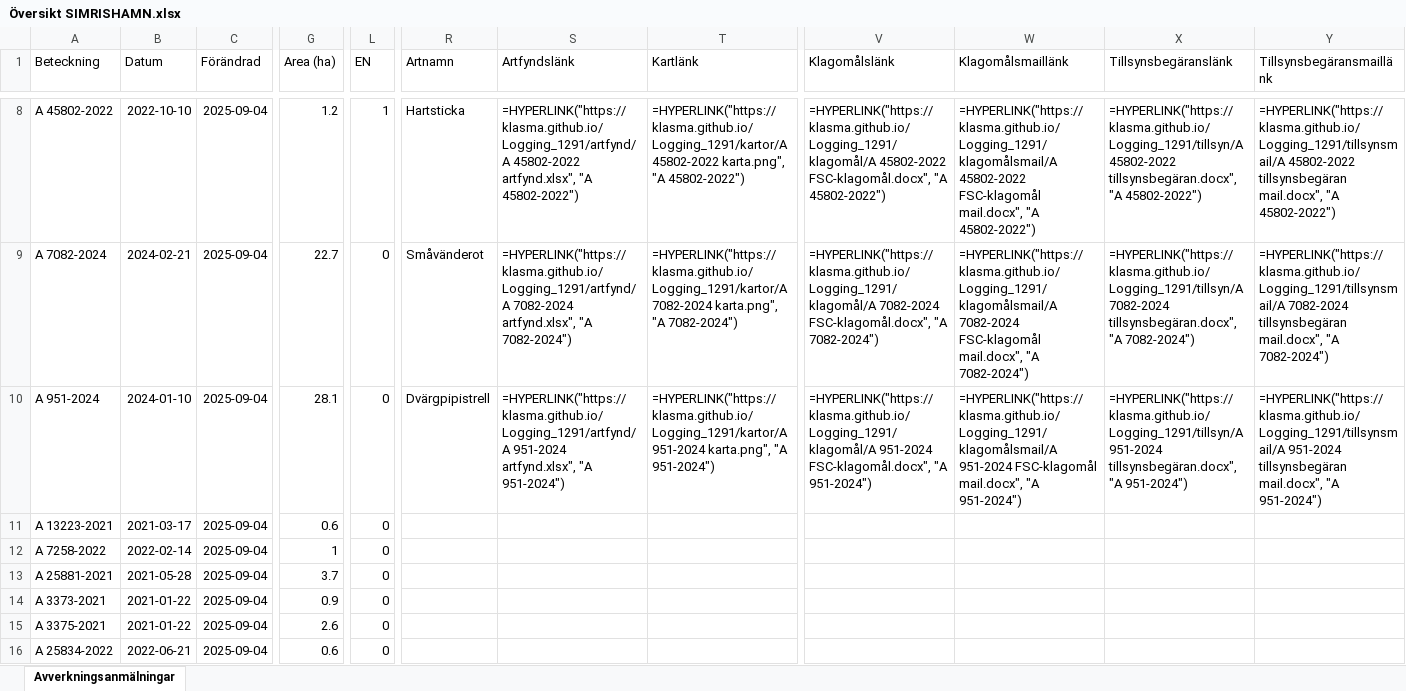
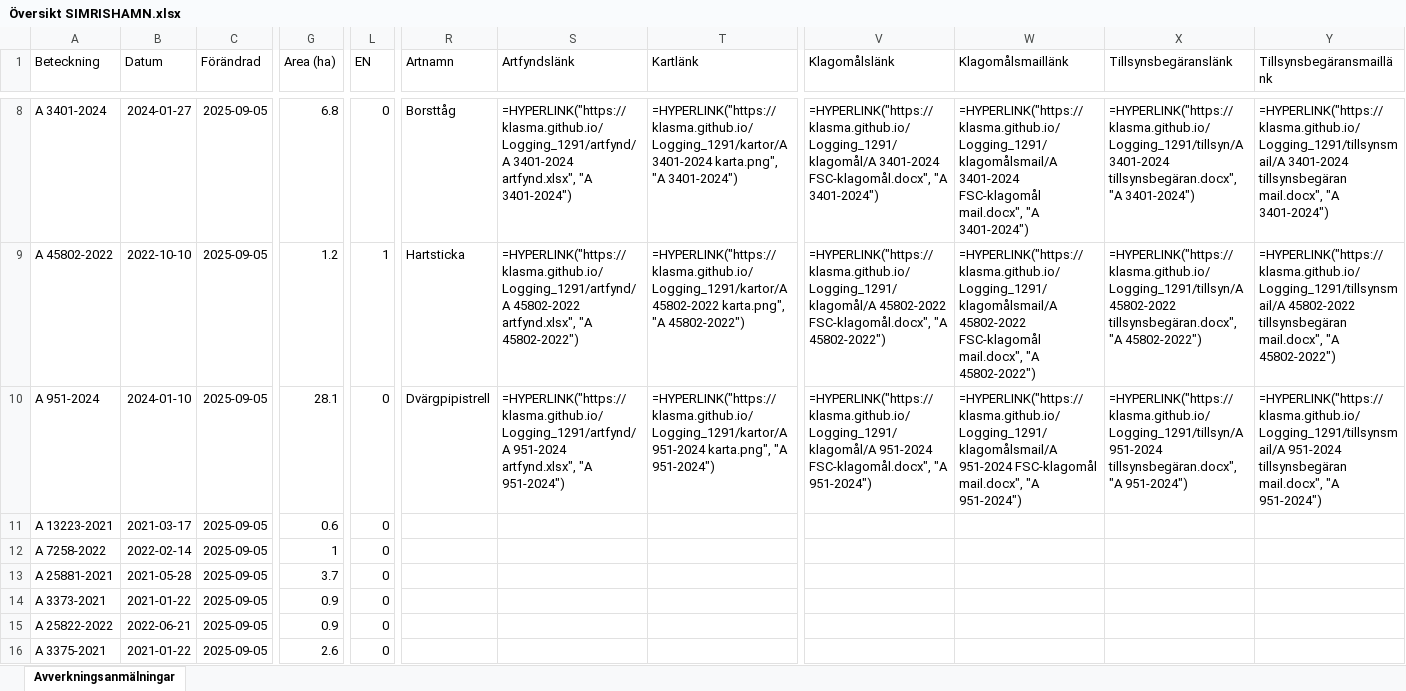
Before and after one commit to klasma/Logging_1291, an Excel workbook: Översikt SIMRISHAMN.xlsx, sheet Avverkningsanmälningar, drawn as a sheet; only a part is shown, gaps mark what is left out; values as stored, in another font and other column widths than the file's, no borders; formulas without a stored value are shown as written; the diff covers the shown part only; the diff names each change by its address in the sheet, - before the commit and + after, or states it on an @@ line.

```diff
--- a/Översikt SIMRISHAMN.xlsx (sheet Avverkningsanmälningar)
+++ b/Översikt SIMRISHAMN.xlsx (sheet Avverkningsanmälningar)
-A8 (Beteckning): A 45802-2022
+A8 (Beteckning): A 3401-2024
-B8 (Datum): 2022-10-10
+B8 (Datum): 2024-01-27
-C8:C16 (Förändrad): 2025-09-04
+C8:C16 (Förändrad): 2025-09-05
-G8 (Area (ha)): 1.2
+G8 (Area (ha)): 6.8
-L8 (EN): 1
+L8 (EN): 0
-R8 (Artnamn): Hartsticka
+R8 (Artnamn): Borsttåg
-S8 (Artfyndslänk): =HYPERLINK("https://klasma.github.io/Logging_1291/artfynd/A 45802-2022 artfynd.xlsx", "A 45802-2022")
+S8 (Artfyndslänk): =HYPERLINK("https://klasma.github.io/Logging_1291/artfynd/A 3401-2024 artfynd.xlsx", "A 3401-2024")
-T8 (Kartlänk): =HYPERLINK("https://klasma.github.io/Logging_1291/kartor/A 45802-2022 karta.png", "A 45802-2022")
+T8 (Kartlänk): =HYPERLINK("https://klasma.github.io/Logging_1291/kartor/A 3401-2024 karta.png", "A 3401-2024")
-V8 (Klagomålslänk): =HYPERLINK("https://klasma.github.io/Logging_1291/klagomål/A 45802-2022 FSC-klagomål.docx", "A 45802-2022")
+V8 (Klagomålslänk): =HYPERLINK("https://klasma.github.io/Logging_1291/klagomål/A 3401-2024 FSC-klagomål.docx", "A 3401-2024")
-W8 (Klagomålsmaillänk): =HYPERLINK("https://klasma.github.io/Logging_1291/klagomålsmail/A 45802-2022 FSC-klagomål mail.docx", "A 45802-2022")
+W8 (Klagomålsmaillänk): =HYPERLINK("https://klasma.github.io/Logging_1291/klagomålsmail/A 3401-2024 FSC-klagomål mail.docx", "A 3401-2024")
-X8 (Tillsynsbegäranslänk): =HYPERLINK("https://klasma.github.io/Logging_1291/tillsyn/A 45802-2022 tillsynsbegäran.docx", "A 45802-2022")
+X8 (Tillsynsbegäranslänk): =HYPERLINK("https://klasma.github.io/Logging_1291/tillsyn/A 3401-2024 tillsynsbegäran.docx", "A 3401-2024")
-Y8 (Tillsynsbegäransmaillänk): =HYPERLINK("https://klasma.github.io/Logging_1291/tillsynsmail/A 45802-2022 tillsynsbegäran mail.docx", "A 45802-2022")
+Y8 (Tillsynsbegäransmaillänk): =HYPERLINK("https://klasma.github.io/Logging_1291/tillsynsmail/A 3401-2024 tillsynsbegäran mail.docx", "A 3401-2024")
-A9 (Beteckning): A 7082-2024
+A9 (Beteckning): A 45802-2022
-B9 (Datum): 2024-02-21
+B9 (Datum): 2022-10-10
-G9 (Area (ha)): 22.7
+G9 (Area (ha)): 1.2
-L9 (EN): 0
+L9 (EN): 1
-R9 (Artnamn): Småvänderot
+R9 (Artnamn): Hartsticka
-S9 (Artfyndslänk): =HYPERLINK("https://klasma.github.io/Logging_1291/artfynd/A 7082-2024 artfynd.xlsx", "A 7082-2024")
+S9 (Artfyndslänk): =HYPERLINK("https://klasma.github.io/Logging_1291/artfynd/A 45802-2022 artfynd.xlsx", "A 45802-2022")
-T9 (Kartlänk): =HYPERLINK("https://klasma.github.io/Logging_1291/kartor/A 7082-2024 karta.png", "A 7082-2024")
+T9 (Kartlänk): =HYPERLINK("https://klasma.github.io/Logging_1291/kartor/A 45802-2022 karta.png", "A 45802-2022")
-V9 (Klagomålslänk): =HYPERLINK("https://klasma.github.io/Logging_1291/klagomål/A 7082-2024 FSC-klagomål.docx", "A 7082-2024")
+V9 (Klagomålslänk): =HYPERLINK("https://klasma.github.io/Logging_1291/klagomål/A 45802-2022 FSC-klagomål.docx", "A 45802-2022")
-W9 (Klagomålsmaillänk): =HYPERLINK("https://klasma.github.io/Logging_1291/klagomålsmail/A 7082-2024 FSC-klagomål mail.docx", "A 7082-2024")
+W9 (Klagomålsmaillänk): =HYPERLINK("https://klasma.github.io/Logging_1291/klagomålsmail/A 45802-2022 FSC-klagomål mail.docx", "A 45802-2022")
-X9 (Tillsynsbegäranslänk): =HYPERLINK("https://klasma.github.io/Logging_1291/tillsyn/A 7082-2024 tillsynsbegäran.docx", "A 7082-2024")
+X9 (Tillsynsbegäranslänk): =HYPERLINK("https://klasma.github.io/Logging_1291/tillsyn/A 45802-2022 tillsynsbegäran.docx", "A 45802-2022")
-Y9 (Tillsynsbegäransmaillänk): =HYPERLINK("https://klasma.github.io/Logging_1291/tillsynsmail/A 7082-2024 tillsynsbegäran mail.docx", "A 7082-2024")
+Y9 (Tillsynsbegäransmaillänk): =HYPERLINK("https://klasma.github.io/Logging_1291/tillsynsmail/A 45802-2022 tillsynsbegäran mail.docx", "A 45802-2022")
-A15 (Beteckning): A 3375-2021
+A15 (Beteckning): A 25822-2022
-B15 (Datum): 2021-01-22
+B15 (Datum): 2022-06-21
-G15 (Area (ha)): 2.6
+G15 (Area (ha)): 0.9
-A16 (Beteckning): A 25834-2022
+A16 (Beteckning): A 3375-2021
-B16 (Datum): 2022-06-21
+B16 (Datum): 2021-01-22
-G16 (Area (ha)): 0.6
+G16 (Area (ha)): 2.6
```
Also changed, not shown: 394 edited cells elsewhere in this sheet, artfynd/A 27430-2024 artfynd.xlsx, artfynd/A 3401-2024 artfynd.xlsx, 45 other files.
